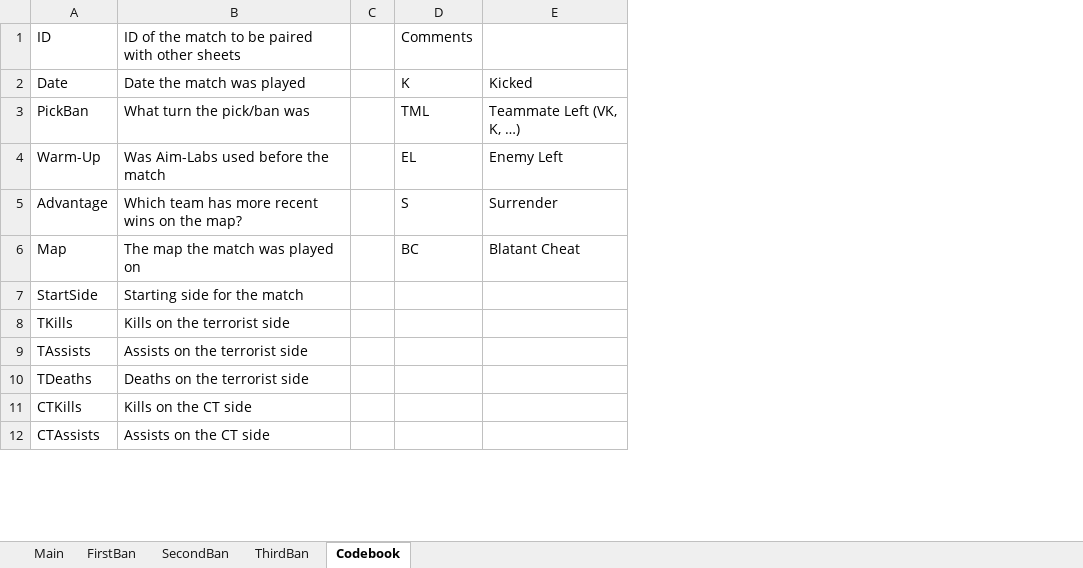
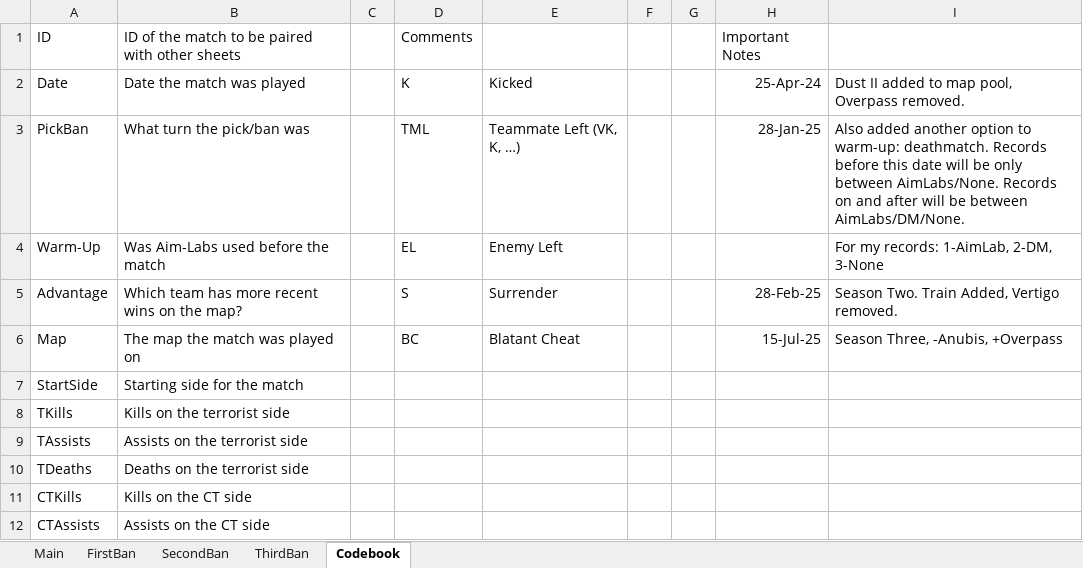
Before and after one commit to HardWare68/HardWareWebsite, an Excel workbook: datasets/xlsx/CounterStrike2.xlsx, sheet Codebook, drawn as a sheet; only a part is shown; values as stored, in another font and other column widths than the file's, no borders; the diff names each change by its address in the sheet, - before the commit and + after, or states it on an @@ line.

```diff
--- a/datasets/xlsx/CounterStrike2.xlsx (sheet Codebook)
+++ b/datasets/xlsx/CounterStrike2.xlsx (sheet Codebook)
+column F, empty
+column G, empty
+column H, rows 1-6: Important Notes | 25-Apr-24 | 28-Jan-25 |  | 28-Feb-25 | 15-Jul-25
+column I, rows 2-6: Dust II added to map pool, Overpass removed. | Also added another option to warm-up: deathmatch. Records before this date will be only between AimLabs/None. Records on and after will be between AimLabs/DM/None. | For my records: 1-AimLab, 2-DM, 3-None | Season Two. Train Added, Vertigo removed. | Season Three, -Anubis, +Overpass
```
Also changed, not shown: sheet Main, sheet SecondBan, sheet FirstBan, sheet ThirdBan, formulas that keep their value, 1 other file.
